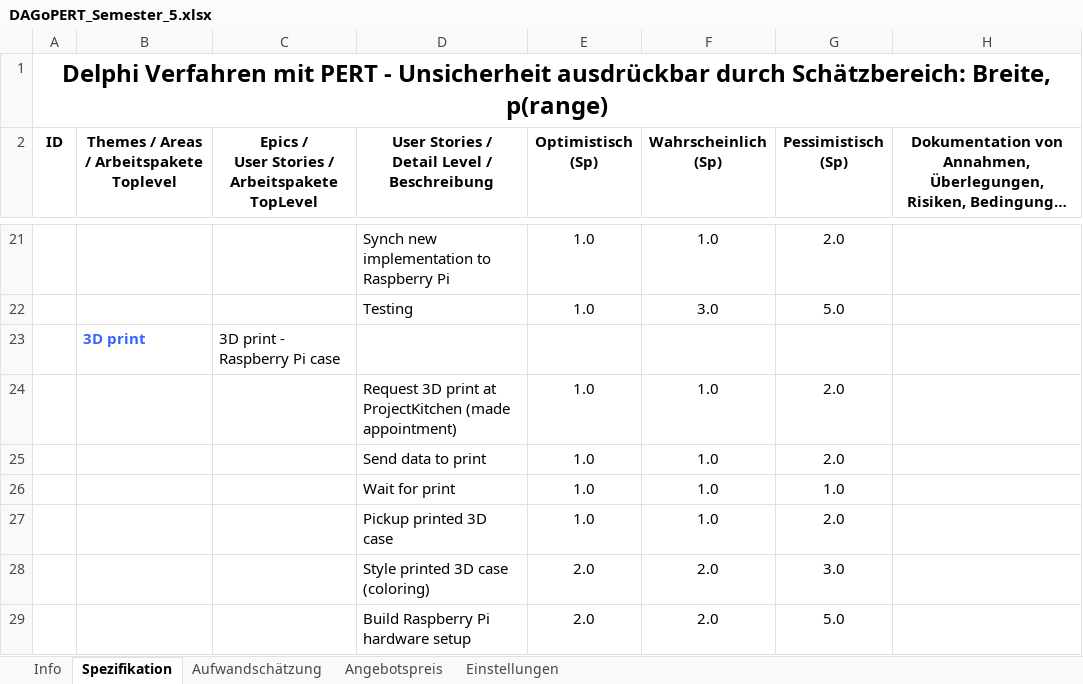
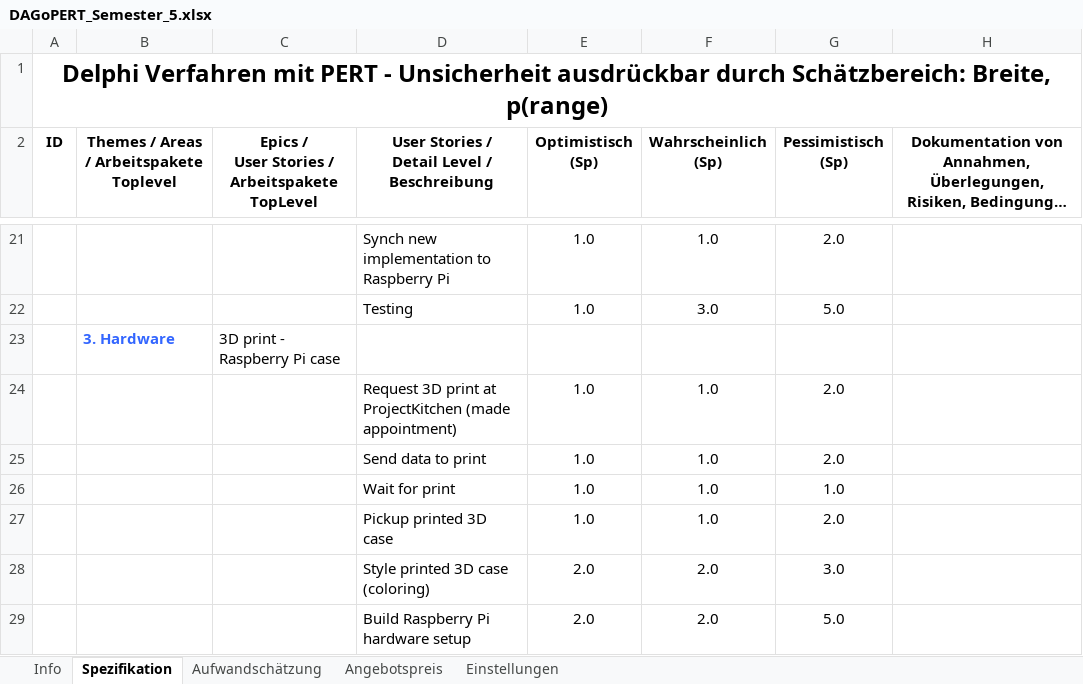
Before and after one commit to unravelet/theObserver, an Excel workbook: doc/Effort_Estimation/DAGoPERT_Semester_5.xlsx, sheet Spezifikation, drawn as a sheet; only a part is shown, gaps mark what is left out; long unchanged cells end in …; values as stored, in another font and other column widths than the file's, no borders; the diff covers the shown part only; the diff names each change by its address in the sheet, - before the commit and + after, or states it on an @@ line.

```diff
--- a/doc/Effort_Estimation/DAGoPERT_Semester_5.xlsx (sheet Spezifikation)
+++ b/doc/Effort_Estimation/DAGoPERT_Semester_5.xlsx (sheet Spezifikation)
-B23: 3D print
+B23: 3. Hardware
```
Also changed, not shown: 7 edited cells elsewhere in this sheet, charts or pictures, 2 other files.
